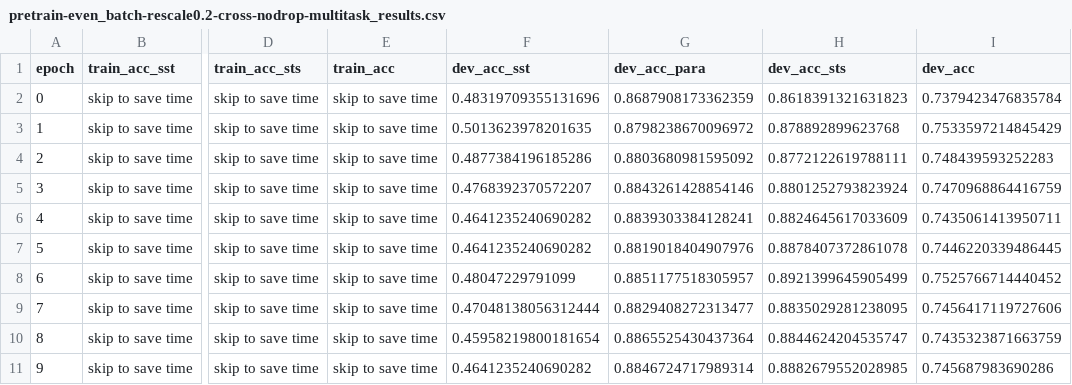
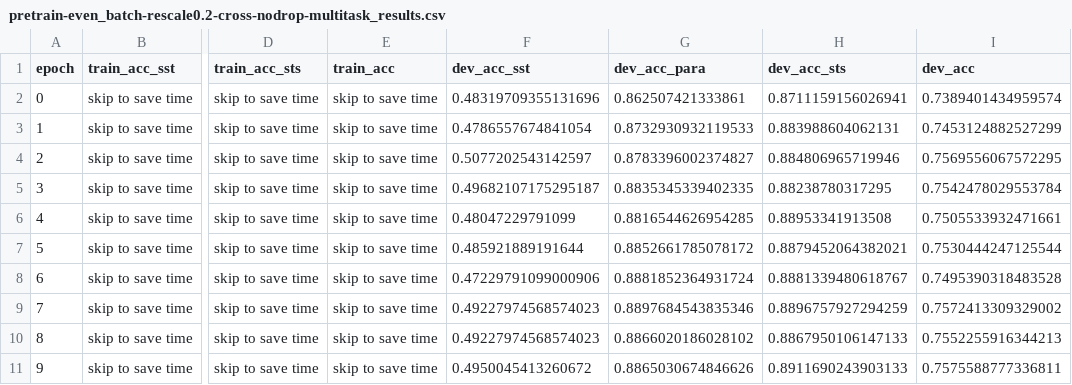
Before and after one commit to Cooper-Zhong/CS310-project-minbert, a CSV file: bert_classifier/results/pretrain-even_batch-rescale0.2-cross-nodrop-multitask_results.csv, drawn as a sheet; only a part is shown, gaps mark what is left out; the diff names each change by its address in the sheet, - before the commit and + after, or states it on an @@ line.

Commit message:
all results

```diff
--- a/bert_classifier/results/pretrain-even_batch-rescale0.2-cross-nodrop-multitask_results.csv
+++ b/bert_classifier/results/pretrain-even_batch-rescale0.2-cross-nodrop-multitask_results.csv
-G2 (dev_acc_para): 0.8687908173362359
+G2 (dev_acc_para): 0.862507421333861
-H2 (dev_acc_sts): 0.8618391321631823
+H2 (dev_acc_sts): 0.8711159156026941
-I2 (dev_acc): 0.7379423476835784
+I2 (dev_acc): 0.7389401434959574
-F3 (dev_acc_sst): 0.5013623978201635
+F3 (dev_acc_sst): 0.4786557674841054
-G3 (dev_acc_para): 0.8798238670096972
+G3 (dev_acc_para): 0.8732930932119533
-H3 (dev_acc_sts): 0.878892899623768
+H3 (dev_acc_sts): 0.883988604062131
-I3 (dev_acc): 0.7533597214845429
+I3 (dev_acc): 0.7453124882527299
-F4 (dev_acc_sst): 0.4877384196185286
+F4 (dev_acc_sst): 0.5077202543142597
-G4 (dev_acc_para): 0.8803680981595092
+G4 (dev_acc_para): 0.8783396002374827
-H4 (dev_acc_sts): 0.8772122619788111
+H4 (dev_acc_sts): 0.884806965719946
-I4 (dev_acc): 0.748439593252283
+I4 (dev_acc): 0.7569556067572295
-F5 (dev_acc_sst): 0.4768392370572207
+F5 (dev_acc_sst): 0.49682107175295187
-G5 (dev_acc_para): 0.8843261428854146
+G5 (dev_acc_para): 0.8835345339402335
-H5 (dev_acc_sts): 0.8801252793823924
+H5 (dev_acc_sts): 0.88238780317295
-I5 (dev_acc): 0.7470968864416759
+I5 (dev_acc): 0.7542478029553784
-F6 (dev_acc_sst): 0.4641235240690282
+F6 (dev_acc_sst): 0.48047229791099
-G6 (dev_acc_para): 0.8839303384128241
+G6 (dev_acc_para): 0.8816544626954285
-H6 (dev_acc_sts): 0.8824645617033609
+H6 (dev_acc_sts): 0.88953341913508
-I6 (dev_acc): 0.7435061413950711
+I6 (dev_acc): 0.7505533932471661
-F7 (dev_acc_sst): 0.4641235240690282
+F7 (dev_acc_sst): 0.485921889191644
-G7 (dev_acc_para): 0.8819018404907976
+G7 (dev_acc_para): 0.8852661785078172
-H7 (dev_acc_sts): 0.8878407372861078
+H7 (dev_acc_sts): 0.8879452064382021
-I7 (dev_acc): 0.7446220339486445
+I7 (dev_acc): 0.7530444247125544
-F8 (dev_acc_sst): 0.48047229791099
+F8 (dev_acc_sst): 0.47229791099000906
-G8 (dev_acc_para): 0.8851177518305957
+G8 (dev_acc_para): 0.8881852364931724
-H8 (dev_acc_sts): 0.8921399645905499
+H8 (dev_acc_sts): 0.8881339480618767
-I8 (dev_acc): 0.7525766714440452
+I8 (dev_acc): 0.7495390318483528
-F9 (dev_acc_sst): 0.47048138056312444
+F9 (dev_acc_sst): 0.49227974568574023
-G9 (dev_acc_para): 0.8829408272313477
+G9 (dev_acc_para): 0.8897684543835346
-H9 (dev_acc_sts): 0.8835029281238095
+H9 (dev_acc_sts): 0.8896757927294259
-I9 (dev_acc): 0.7456417119727606
+I9 (dev_acc): 0.7572413309329002
-F10 (dev_acc_sst): 0.45958219800181654
+F10 (dev_acc_sst): 0.49227974568574023
-G10 (dev_acc_para): 0.8865525430437364
+G10 (dev_acc_para): 0.8866020186028102
-H10 (dev_acc_sts): 0.8844624204535747
+H10 (dev_acc_sts): 0.8867950106147133
-I10 (dev_acc): 0.7435323871663759
+I10 (dev_acc): 0.7552255916344213
-F11 (dev_acc_sst): 0.4641235240690282
+F11 (dev_acc_sst): 0.4950045413260672
-G11 (dev_acc_para): 0.8846724717989314
+G11 (dev_acc_para): 0.8865030674846626
-H11 (dev_acc_sts): 0.8882679552028985
+H11 (dev_acc_sts): 0.8911690243903133
-I11 (dev_acc): 0.745687983690286
+I11 (dev_acc): 0.7575588777336811
```
Also changed, not shown: 14 other files.
